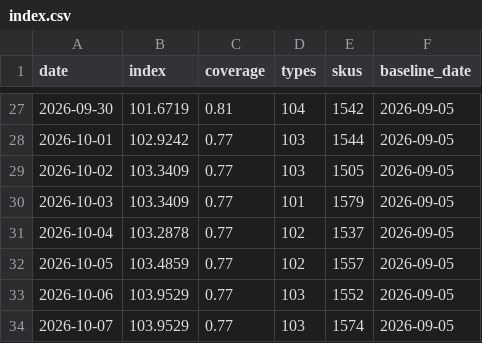
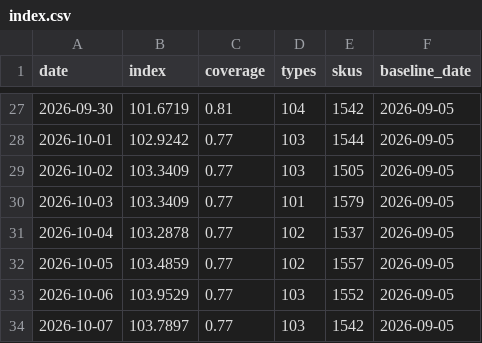
Before and after one commit to onurcan-b/acik-sepet, a CSV file: data/v0.4/index.csv, drawn as a sheet; only a part is shown, gaps mark what is left out.

```diff
--- a/data/v0.4/index.csv
+++ b/data/v0.4/index.csv
@@ -33,2 +33,2 @@ date,index,coverage,types,skus,baseline_date
 2026-10-06,103.9529,0.77,103,1552,2026-09-05
-2026-10-07,103.9529,0.77,103,1574,2026-09-05
+2026-10-07,103.7897,0.77,103,1542,2026-09-05
```
Also changed, not shown: data/v0.4/category_indices.csv, data/v0.4/type_indices.csv, 19 other files.
